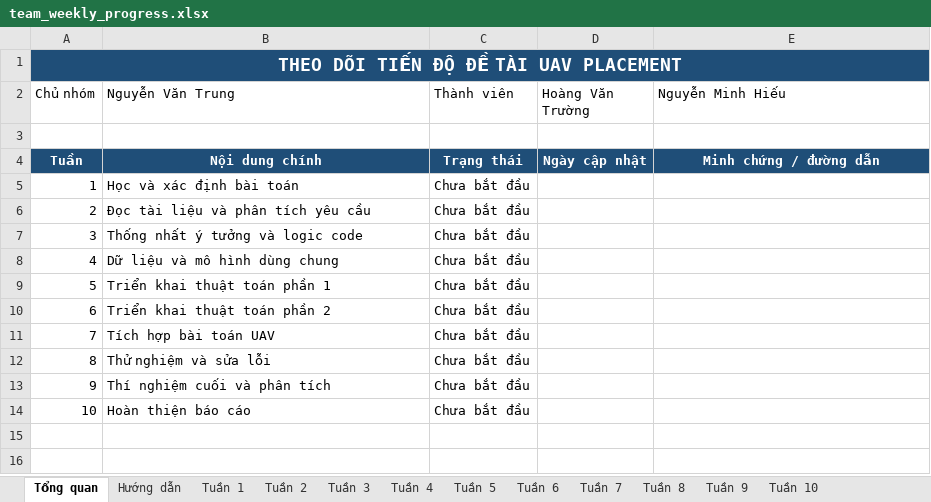
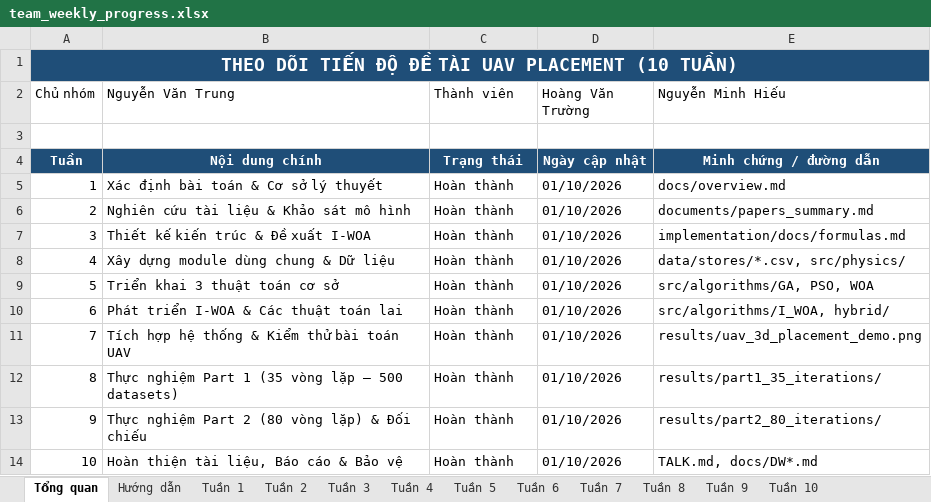
Before and after one commit to nguyenvan-trung/UAV-Placement-Optimization-for-Wireless-Networks, an Excel workbook: plan/team_weekly_progress.xlsx, sheet Tổng quan, drawn as a sheet; values as stored, in another font and other column widths than the file's, no borders; conditional formats not drawn; the diff names each change by its address in the sheet, - before the commit and + after, or states it on an @@ line.

```diff
--- a/plan/team_weekly_progress.xlsx (sheet Tổng quan)
+++ b/plan/team_weekly_progress.xlsx (sheet Tổng quan)
-A1 (Chủ nhóm): THEO DÕI TIẾN ĐỘ ĐỀ TÀI UAV PLACEMENT
+A1 (Chủ nhóm): THEO DÕI TIẾN ĐỘ ĐỀ TÀI UAV PLACEMENT (10 TUẦN)
-B5 (Nguyễn Văn Trung): Học và xác định bài toán
+B5 (Nguyễn Văn Trung): Xác định bài toán & Cơ sở lý thuyết
-C5:C14 (Thành viên): Chưa bắt đầu
+C5:C14 (Thành viên): Hoàn thành
-D5:D14 (Hoàng Văn Trường): (empty)
+D5:D14 (Hoàng Văn Trường): 01/10/2026
-E5 (Nguyễn Minh Hiếu): (empty)
+E5 (Nguyễn Minh Hiếu): docs/overview.md
-B6 (Nguyễn Văn Trung): Đọc tài liệu và phân tích yêu cầu
+B6 (Nguyễn Văn Trung): Nghiên cứu tài liệu & Khảo sát mô hình
-E6 (Nguyễn Minh Hiếu): (empty)
+E6 (Nguyễn Minh Hiếu): documents/papers_summary.md
-B7 (Nguyễn Văn Trung): Thống nhất ý tưởng và logic code
+B7 (Nguyễn Văn Trung): Thiết kế kiến trúc & Đề xuất I-WOA
-E7 (Nguyễn Minh Hiếu): (empty)
+E7 (Nguyễn Minh Hiếu): implementation/docs/formulas.md
-B8 (Nguyễn Văn Trung): Dữ liệu và mô hình dùng chung
+B8 (Nguyễn Văn Trung): Xây dựng module dùng chung & Dữ liệu
-E8 (Nguyễn Minh Hiếu): (empty)
+E8 (Nguyễn Minh Hiếu): data/stores/*.csv, src/physics/
-B9 (Nguyễn Văn Trung): Triển khai thuật toán phần 1
+B9 (Nguyễn Văn Trung): Triển khai 3 thuật toán cơ sở
-E9 (Nguyễn Minh Hiếu): (empty)
+E9 (Nguyễn Minh Hiếu): src/algorithms/GA, PSO, WOA
-B10 (Nguyễn Văn Trung): Triển khai thuật toán phần 2
+B10 (Nguyễn Văn Trung): Phát triển I-WOA & Các thuật toán lai
-E10 (Nguyễn Minh Hiếu): (empty)
+E10 (Nguyễn Minh Hiếu): src/algorithms/I_WOA, hybrid/
-B11 (Nguyễn Văn Trung): Tích hợp bài toán UAV
+B11 (Nguyễn Văn Trung): Tích hợp hệ thống & Kiểm thử bài toán UAV
-E11 (Nguyễn Minh Hiếu): (empty)
+E11 (Nguyễn Minh Hiếu): results/uav_3d_placement_demo.png
-B12 (Nguyễn Văn Trung): Thử nghiệm và sửa lỗi
+B12 (Nguyễn Văn Trung): Thực nghiệm Part 1 (35 vòng lặp — 500 datasets)
-E12 (Nguyễn Minh Hiếu): (empty)
+E12 (Nguyễn Minh Hiếu): results/part1_35_iterations/
-B13 (Nguyễn Văn Trung): Thí nghiệm cuối và phân tích
+B13 (Nguyễn Văn Trung): Thực nghiệm Part 2 (80 vòng lặp) & Đối chiếu
-E13 (Nguyễn Minh Hiếu): (empty)
+E13 (Nguyễn Minh Hiếu): results/part2_80_iterations/
-B14 (Nguyễn Văn Trung): Hoàn thiện báo cáo
+B14 (Nguyễn Văn Trung): Hoàn thiện tài liệu, Báo cáo & Bảo vệ
-E14 (Nguyễn Minh Hiếu): (empty)
+E14 (Nguyễn Minh Hiếu): TALK.md, docs/DW*.md
```
Also changed, not shown: sheet Tuần 10, sheet Tuần 4, sheet Tuần 5, sheet Tuần 6, sheet Tuần 2, sheet Tuần 8, 5 more sheets, 17 other files.
